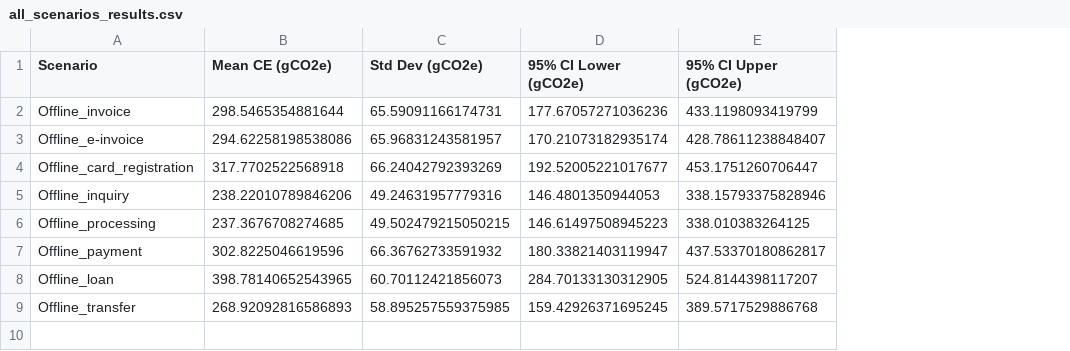
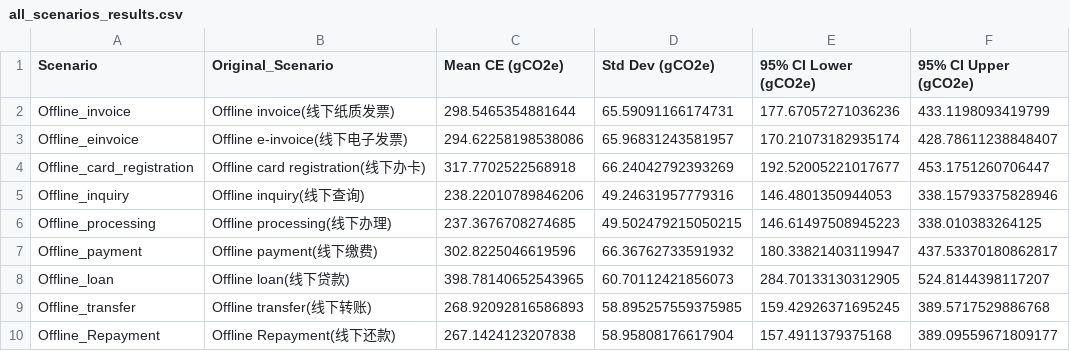
Before and after one commit to LifelongCompany/Uncertainty-analysis, a CSV file: all_scenarios_results.csv, drawn as a sheet; the diff names each change by its address in the sheet, - before the commit and + after, or states it on an @@ line.

```diff
--- a/all_scenarios_results.csv
+++ b/all_scenarios_results.csv
+column B (Original_Scenario), rows 2-9: Offline invoice(线下纸质发票) | Offline e-invoice(线下电子发票) | Offline card registration(线下办卡) | Offline inquiry(线下查询) | Offline processing(线下办理) | Offline payment(线下缴费) | Offline loan(线下贷款) | Offline transfer(线下转账)
-A3 (Scenario): Offline_e-invoice
+A3 (Scenario): Offline_einvoice
+row 10: Offline_Repayment | Offline Repayment(线下还款) | 267.1424123207838 | 58.95808176617904 | 157.4911379375168 | 389.09559671809177
```
Also changed, not shown: 7 other files.
